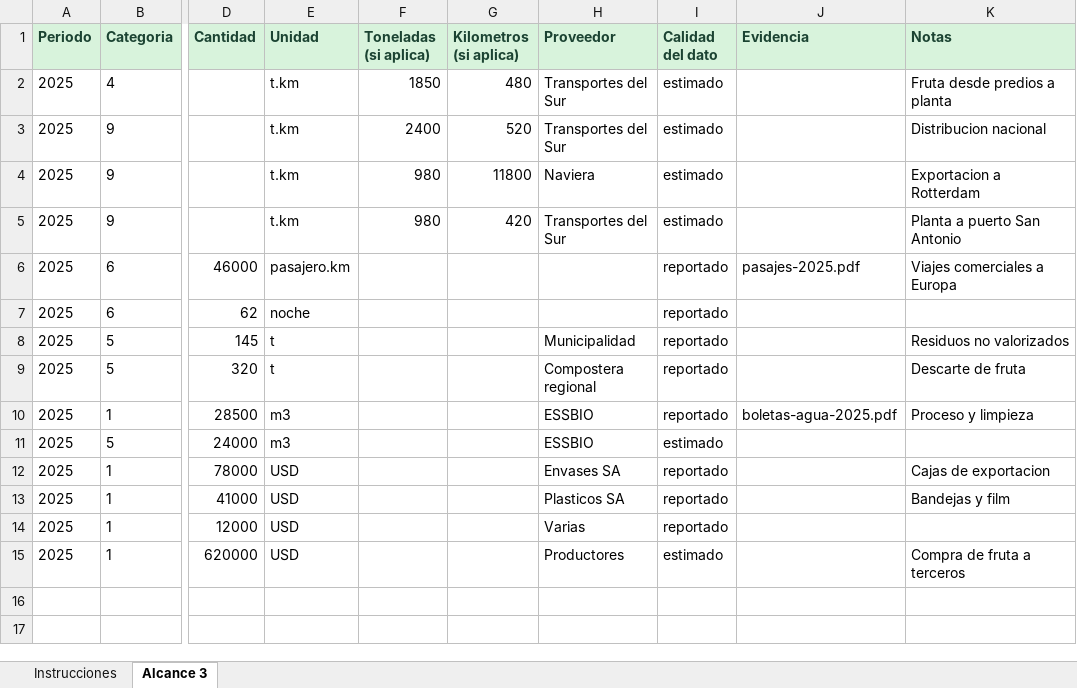
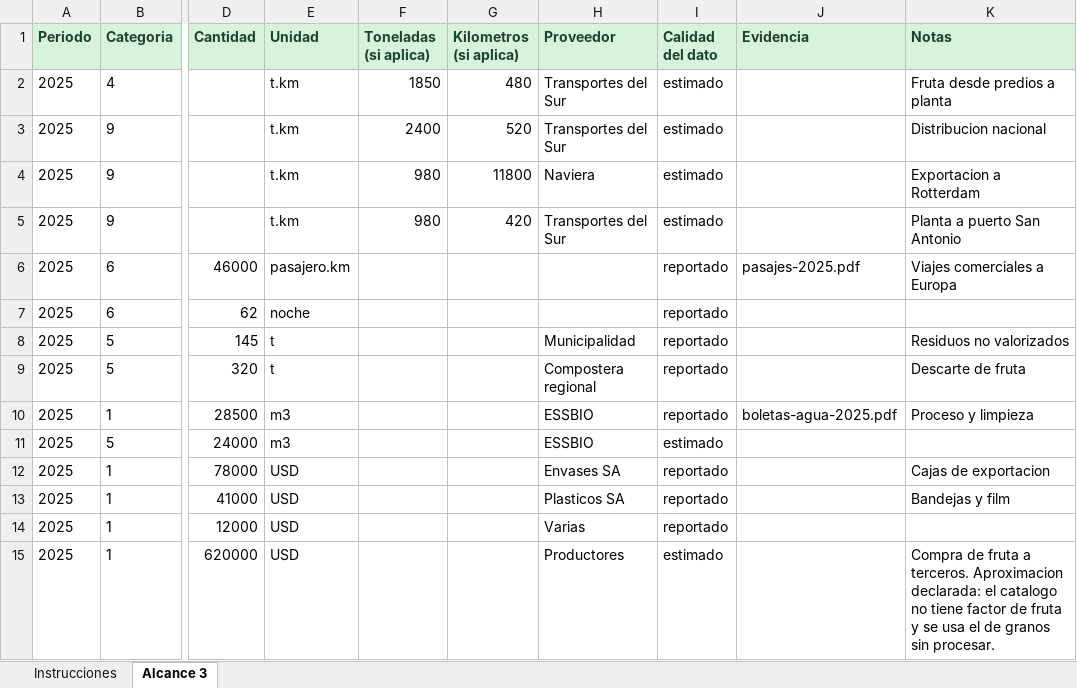
Before and after one commit to korredor07/agentes-esg, an Excel workbook: empresas/ejemplo-alimentos-del-sur/datos/alcance3.xlsx, sheet Alcance 3, drawn as a sheet; only a part is shown, gaps mark what is left out; values as stored, in another font and other column widths than the file's, no borders; the diff names each change by its address in the sheet, - before the commit and + after, or states it on an @@ line.

```diff
--- a/empresas/ejemplo-alimentos-del-sur/datos/alcance3.xlsx (sheet Alcance 3)
+++ b/empresas/ejemplo-alimentos-del-sur/datos/alcance3.xlsx (sheet Alcance 3)
-K15 (Notas): …fruta a terceros
+K15 (Notas): …fruta a terceros. Aproximacion declarada: el catalogo no tiene factor de fruta y se usa el de granos sin procesar.
```
Also changed, not shown: 5 other files.
